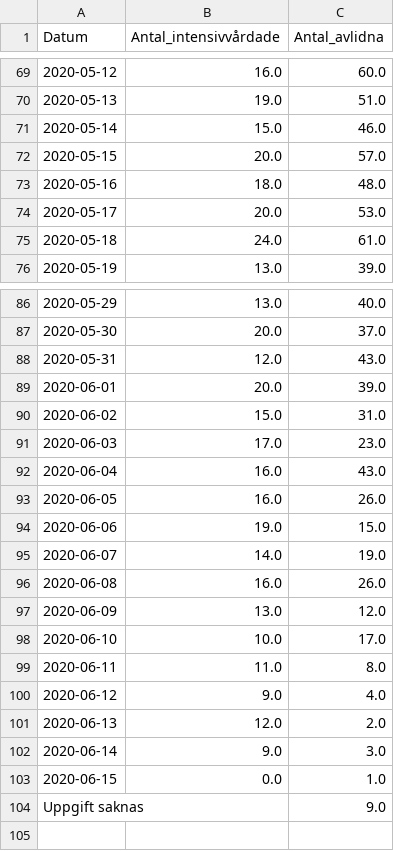
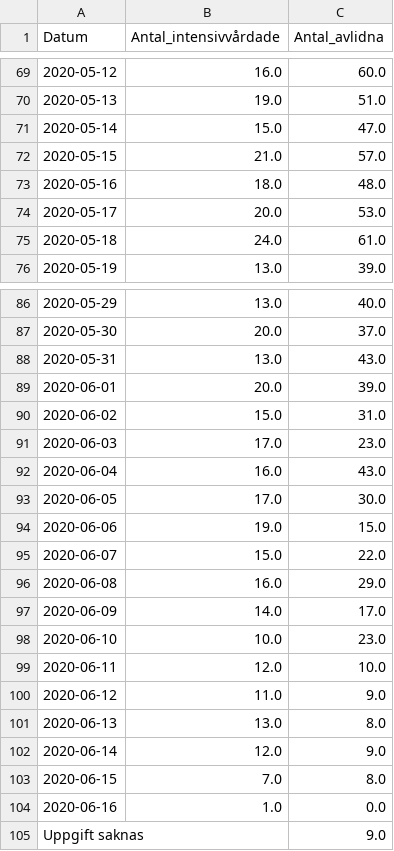
Before and after one commit to surapelle/covid_data, a CSV file: FHM_iva_doda_tid.csv, drawn as a sheet; only a part is shown, gaps mark what is left out.

```diff
--- a/FHM_iva_doda_tid.csv
+++ b/FHM_iva_doda_tid.csv
@@ -70,4 +70,4 @@ Datum,Antal_intensivvårdade,Antal_avlidna
 2020-05-13,19.0,51.0
-2020-05-14,15.0,46.0
-2020-05-15,20.0,57.0
+2020-05-14,15.0,47.0
+2020-05-15,21.0,57.0
 2020-05-16,18.0,48.0
@@ -87,3 +87,3 @@ Datum,Antal_intensivvårdade,Antal_avlidna
 2020-05-30,20.0,37.0
-2020-05-31,12.0,43.0
+2020-05-31,13.0,43.0
 2020-06-01,20.0,39.0
@@ -92,13 +92,14 @@ Datum,Antal_intensivvårdade,Antal_avlidna
 2020-06-04,16.0,43.0
-2020-06-05,16.0,26.0
+2020-06-05,17.0,30.0
 2020-06-06,19.0,15.0
-2020-06-07,14.0,19.0
-2020-06-08,16.0,26.0
-2020-06-09,13.0,12.0
-2020-06-10,10.0,17.0
-2020-06-11,11.0,8.0
-2020-06-12,9.0,4.0
-2020-06-13,12.0,2.0
-2020-06-14,9.0,3.0
-2020-06-15,0.0,1.0
+2020-06-07,15.0,22.0
+2020-06-08,16.0,29.0
+2020-06-09,14.0,17.0
+2020-06-10,10.0,23.0
+2020-06-11,12.0,10.0
+2020-06-12,11.0,9.0
+2020-06-13,13.0,8.0
+2020-06-14,12.0,9.0
+2020-06-15,7.0,8.0
+2020-06-16,1.0,0.0
 Uppgift saknas,,9.0
```
Also changed, not shown: FHM_alder.csv, regionV_day_by_day.csv, 2 other files.
